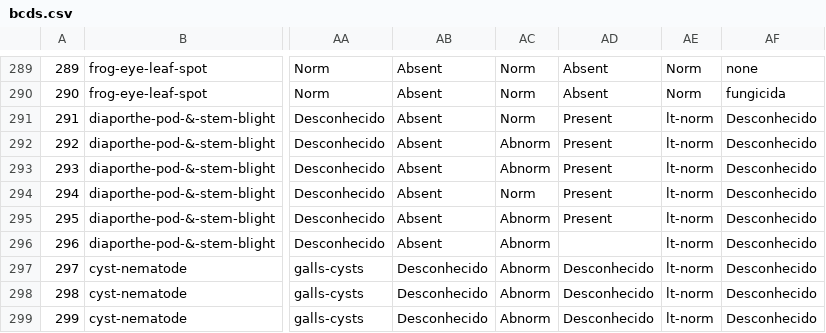
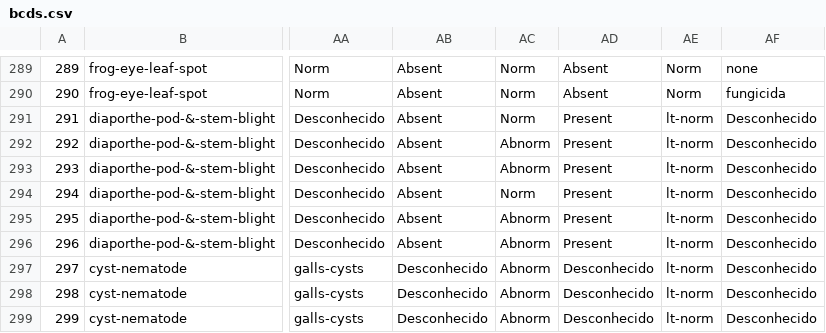
Before and after one commit to mruniverse/levenshtein_distance, a CSV file: database/bcds.csv, drawn as a sheet; only a part is shown, gaps mark what is left out; the diff names each change by its address in the sheet, - before the commit and + after, or states it on an @@ line.

Commit message:
max_values_bug

```diff
--- a/database/bcds.csv
+++ b/database/bcds.csv
-AD296: (empty)
+AD296: Present
```
Also changed, not shown: database/valores_de_atributos.csv, 2 other files.
